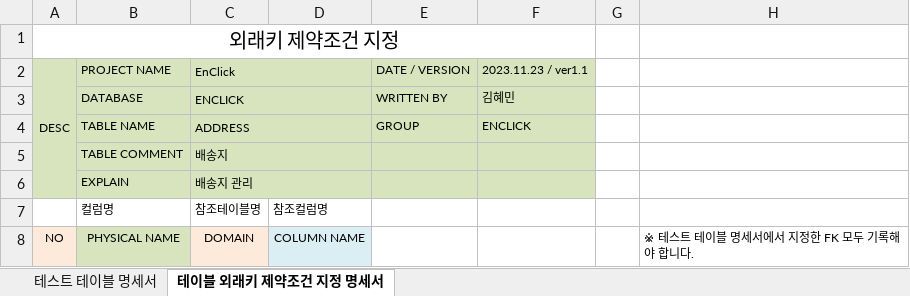
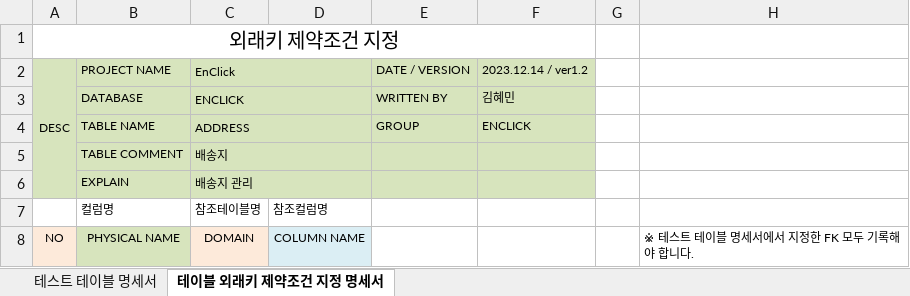
Before and after one commit to TurtleSwitch/EnClick-DOCU, an Excel workbook: DB Specification/ENCLICK_테이블 명세서_ADDRESS.xlsx, sheet 테이블 외래키 제약조건 지정 명세서, drawn as a sheet; only a part is shown; values as stored, in another font and other column widths than the file's, no borders; the diff names each change by its address in the sheet, - before the commit and + after, or states it on an @@ line.

```diff
--- a/DB Specification/ENCLICK_테이블 명세서_ADDRESS.xlsx (sheet 테이블 외래키 제약조건 지정 명세서)
+++ b/DB Specification/ENCLICK_테이블 명세서_ADDRESS.xlsx (sheet 테이블 외래키 제약조건 지정 명세서)
-F2: 2023.11.23 / ver1.1
+F2: 2023.12.14 / ver1.2
```
Also changed, not shown: sheet 테스트 테이블 명세서.
